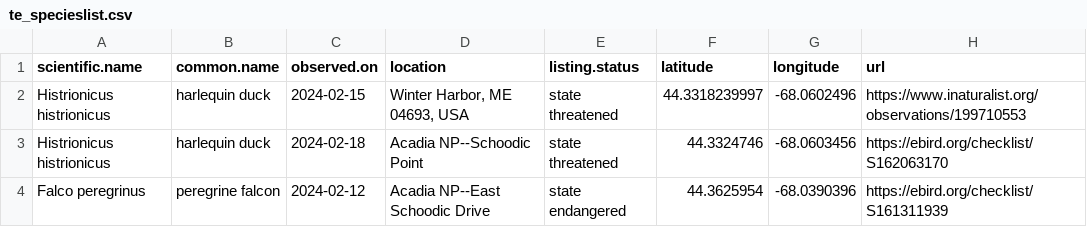
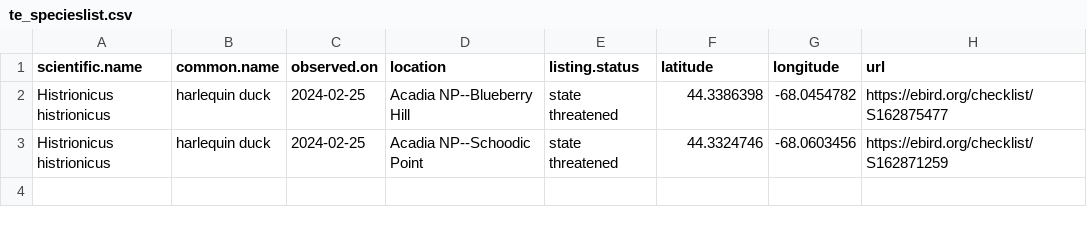
Before and after one commit to Kylelima21/ANP_managers_report, a CSV file: email_alerts/outputs/te_specieslist.csv, drawn as a sheet.

```diff
--- a/email_alerts/outputs/te_specieslist.csv
+++ b/email_alerts/outputs/te_specieslist.csv
@@ -1,4 +1,3 @@
 "scientific.name","common.name","observed.on","location","listing.status","latitude","longitude","url"
-"Histrionicus histrionicus","harlequin duck",2024-02-15,"Winter Harbor, ME 04693, USA","state threatened",44.3318239997,-68.0602496,"https://www.inaturalist.org/observations/199710553"
-"Histrionicus histrionicus","harlequin duck",2024-02-18,"Acadia NP--Schoodic Point","state threatened",44.3324746,-68.0603456,"https://ebird.org/checklist/S162063170"
-"Falco peregrinus","peregrine falcon",2024-02-12,"Acadia NP--East Schoodic Drive ","state endangered",44.3625954,-68.0390396,"https://ebird.org/checklist/S161311939"
+"Histrionicus histrionicus","harlequin duck",2024-02-25,"Acadia NP--Blueberry Hill","state threatened",44.3386398,-68.0454782,"https://ebird.org/checklist/S162875477"
+"Histrionicus histrionicus","harlequin duck",2024-02-25,"Acadia NP--Schoodic Point","state threatened",44.3324746,-68.0603456,"https://ebird.org/checklist/S162871259"
```
Also changed, not shown: 1 other file.
